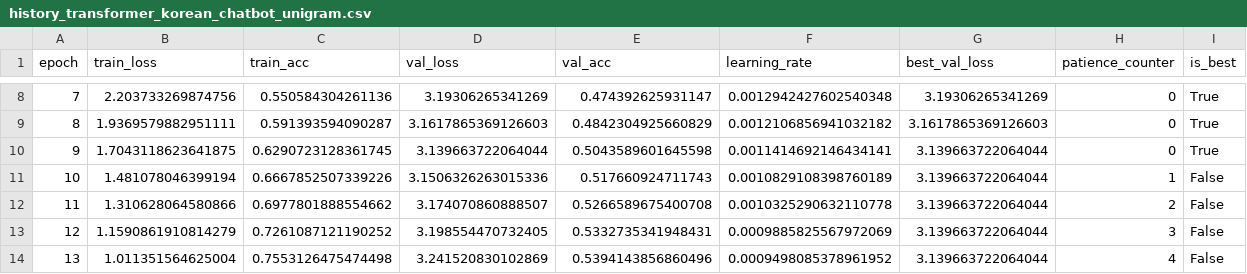
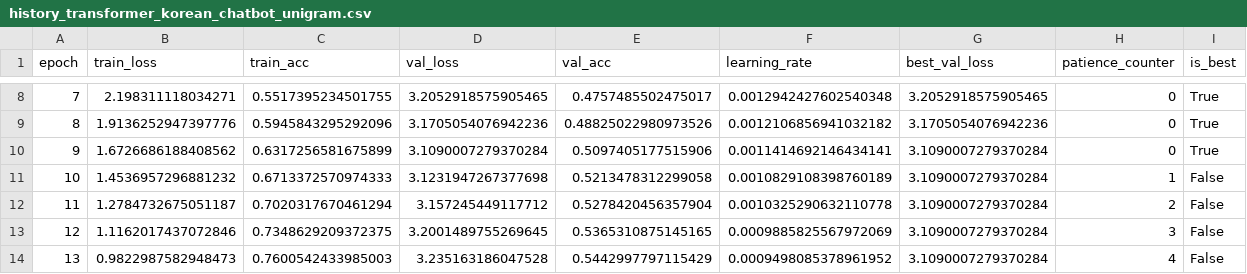
Before and after one commit to kkwanho/AIFFEL_quest_rs, a CSV file: Exploration/Ex08/histories/history_transformer_korean_chatbot_unigram.csv, drawn as a sheet; only a part is shown, gaps mark what is left out; the diff covers the shown part only.

```diff
--- a/Exploration/Ex08/histories/history_transformer_korean_chatbot_unigram.csv
+++ b/Exploration/Ex08/histories/history_transformer_korean_chatbot_unigram.csv
@@ -8,7 +8,7 @@ epoch,train_loss,train_acc,val_loss,val_acc,learning_rate,best_val_loss,patience
-7,2.203733269874756,0.550584304261136,3.19306265341269,0.474392625931147,0.0012942427602540348,3.19306265341269,0,True
-8,1.9369579882951111,0.591393594090287,3.1617865369126603,0.4842304925660829,0.0012106856941032182,3.1617865369126603,0,True
-9,1.7043118623641875,0.6290723128361745,3.139663722064044,0.5043589601645598,0.0011414692146434141,3.139663722064044,0,True
-10,1.481078046399194,0.6667852507339226,3.1506326263015336,0.517660924711743,0.0010829108398760189,3.139663722064044,1,False
-11,1.310628064580866,0.6977801888554662,3.174070860888507,0.5266589675400708,0.0010325290632110778,3.139663722064044,2,False
-12,1.1590861910814279,0.7261087121190252,3.198554470732405,0.5332735341948431,0.0009885825567972069,3.139663722064044,3,False
-13,1.011351564625004,0.7553126475474498,3.241520830102869,0.5394143856860496,0.0009498085378961952,3.139663722064044,4,False
+7,2.198311118034271,0.5517395234501755,3.2052918575905465,0.4757485502475017,0.0012942427602540348,3.2052918575905465,0,True
+8,1.9136252947397776,0.5945843295292096,3.1705054076942236,0.48825022980973526,0.0012106856941032182,3.1705054076942236,0,True
+9,1.6726686188408562,0.6317256581675899,3.1090007279370284,0.5097405177515906,0.0011414692146434141,3.1090007279370284,0,True
+10,1.4536957296881232,0.6713372570974333,3.1231947267377698,0.5213478312299058,0.0010829108398760189,3.1090007279370284,1,False
+11,1.2784732675051187,0.7020317670461294,3.157245449117712,0.5278420456357904,0.0010325290632110778,3.1090007279370284,2,False
+12,1.1162017437072846,0.7348629209372375,3.2001489755269645,0.5365310875145165,0.0009885825567972069,3.1090007279370284,3,False
+13,0.9822987582948473,0.7600542433985003,3.235163186047528,0.5442997797115429,0.0009498085378961952,3.1090007279370284,4,False
```
Also changed, not shown: 35 edited cells elsewhere in this file, 2 other files.
